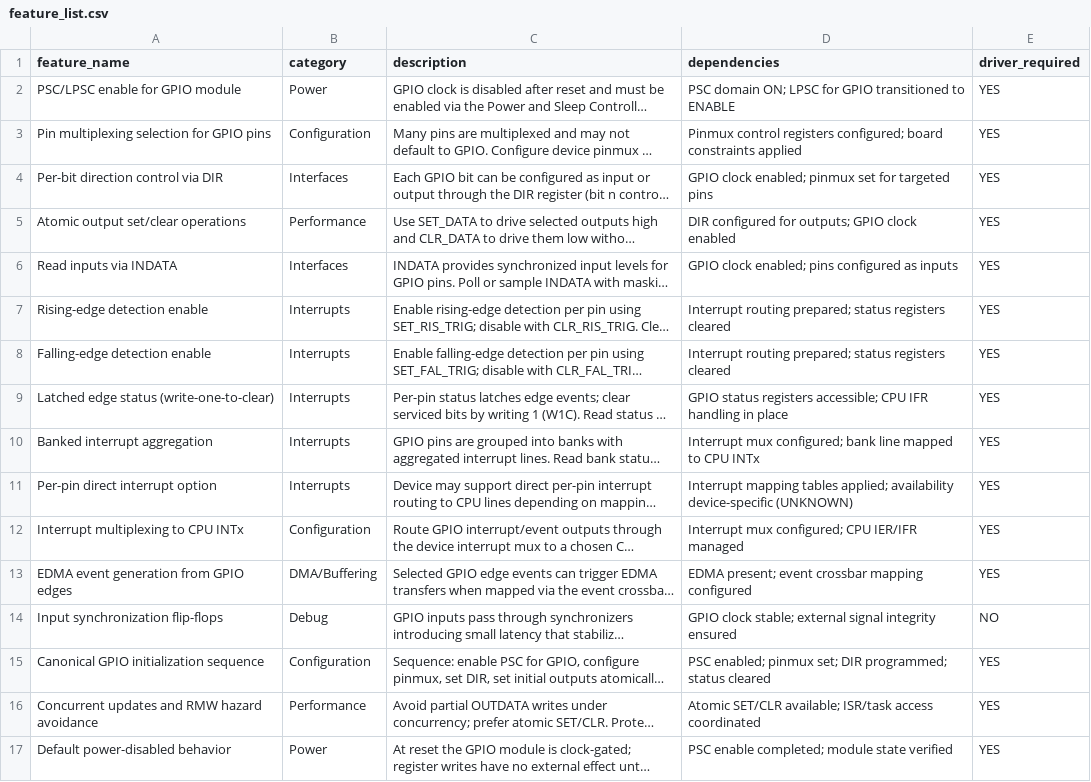
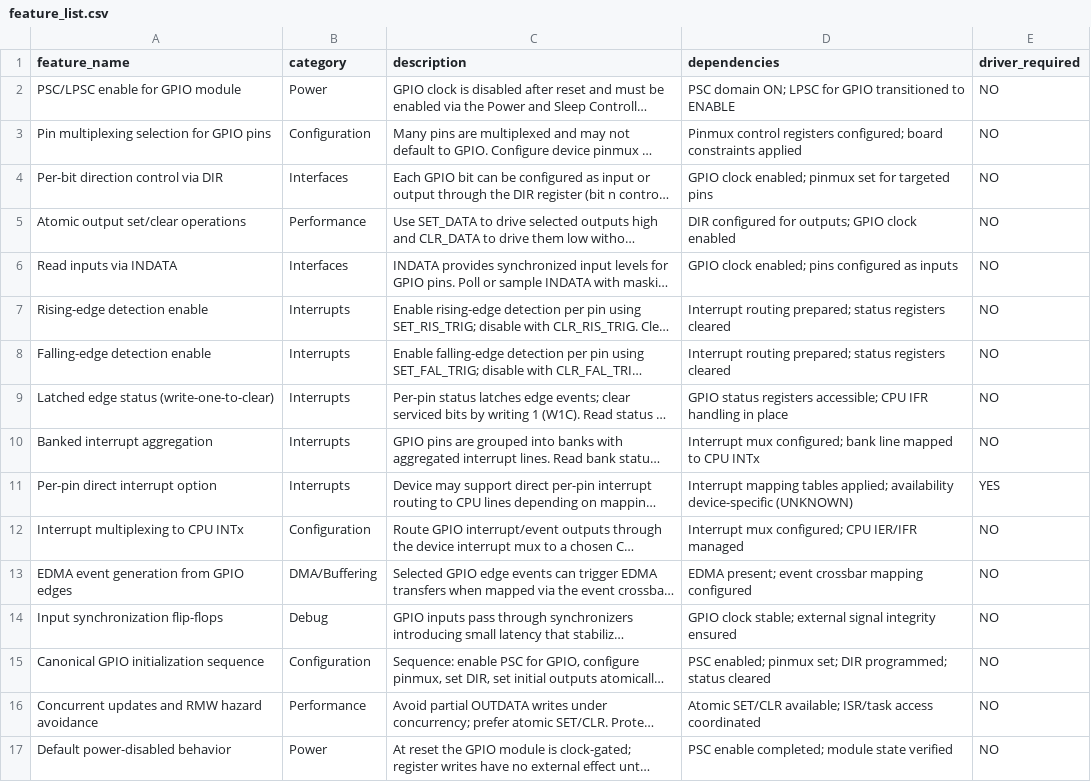
Before and after one commit to titusbspgit/DeviceDrivers, a CSV file: docs/feature_list.csv, drawn as a sheet; long unchanged cells end in …; the diff names each change by its address in the sheet, - before the commit and + after, or states it on an @@ line.

Commit message:
Update feature_list.csv

```diff
--- a/docs/feature_list.csv
+++ b/docs/feature_list.csv
-E2:E10 (driver_required): YES
+E2:E10 (driver_required): NO
-E12:E13 (driver_required): YES
+E12:E13 (driver_required): NO
-E15:E17 (driver_required): YES
+E15:E17 (driver_required): NO
```
